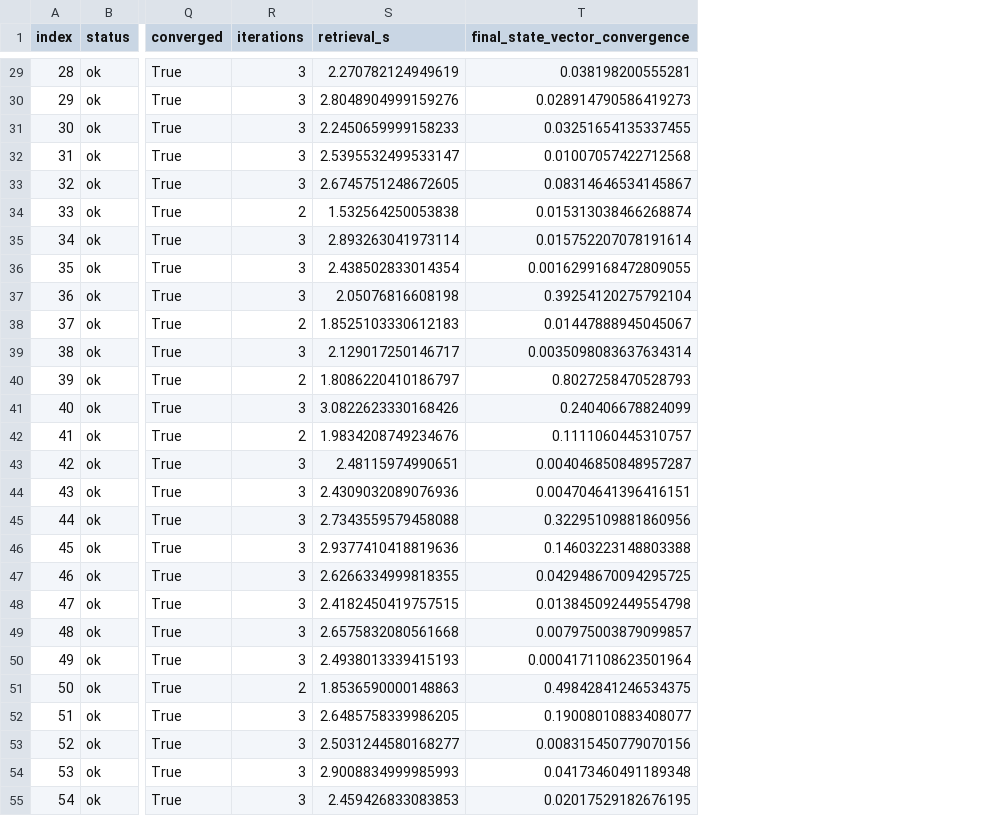
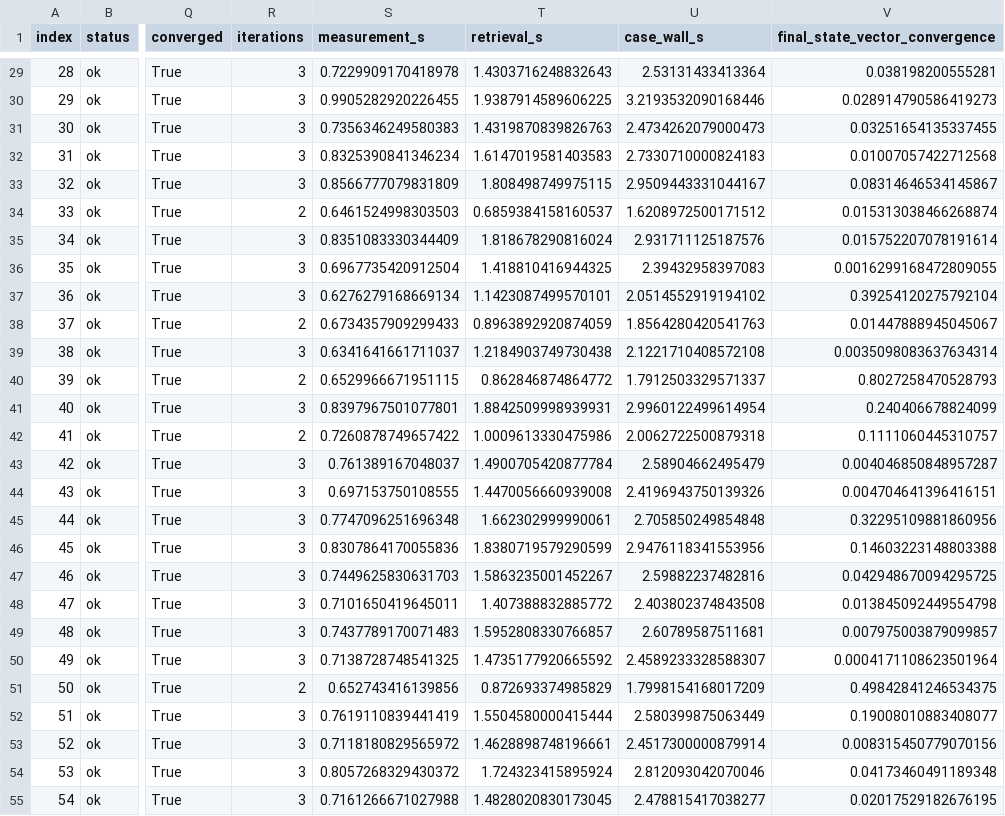
Before and after one commit to bout3fiddy/zdisamar, a CSV file: validation/outputs/optimal_estimation/zdisamar_o2a_sweep_runs.csv, drawn as a sheet; only a part is shown, gaps mark what is left out; addresses are those after the commit; the diff covers the shown part only; the diff names each change by its address in the sheet, - before the commit and + after, or states it on an @@ line.

```diff
--- a/validation/outputs/optimal_estimation/zdisamar_o2a_sweep_runs.csv
+++ b/validation/outputs/optimal_estimation/zdisamar_o2a_sweep_runs.csv
+column S (measurement_s), rows 29-55: 0.7229909170418978 | 0.9905282920226455 | 0.7356346249580383 | 0.8325390841346234 | 0.8566777079831809 | 0.6461524998303503 | 0.8351083330344409 | 0.6967735420912504 | 0.6276279168669134 | 0.6734357909299433 | 0.6341641661711037 | 0.6529966671951115 | 0.8397967501077801 | 0.7260878749657422 | 0.761389167048037 | 0.697153750108555 | 0.7747096251696348 | 0.8307864170055836 | 0.7449625830631703 | 0.7101650419645011 | 0.7437789170071483 | 0.7138728748541325 | 0.652743416139856 | 0.7619110839441419 | 0.7118180829565972 | 0.8057268329430372 | 0.7161266671027988
+column U (case_wall_s), rows 29-55: 2.53131433413364 | 3.2193532090168446 | 2.4734262079000473 | 2.7330710000824183 | 2.9509443331044167 | 1.6208972500171512 | 2.931711125187576 | 2.39432958397083 | 2.0514552919194102 | 1.8564280420541763 | 2.1221710408572108 | 1.7912503329571337 | 2.9960122499614954 | 2.0062722500879318 | 2.58904662495479 | 2.4196943750139326 | 2.705850249854848 | 2.9476118341553956 | 2.59882237482816 | 2.403802374843508 | 2.60789587511681 | 2.4589233328588307 | 1.7998154168017209 | 2.580399875063449 | 2.4517300000879914 | 2.812093042070046 | 2.478815417038277
-T29 (retrieval_s): 2.270782124949619
+T29 (retrieval_s): 1.4303716248832643
-T30 (retrieval_s): 2.8048904999159276
+T30 (retrieval_s): 1.9387914589606225
-T31 (retrieval_s): 2.2450659999158233
+T31 (retrieval_s): 1.4319870839826763
-T32 (retrieval_s): 2.5395532499533147
+T32 (retrieval_s): 1.6147019581403583
-T33 (retrieval_s): 2.6745751248672605
+T33 (retrieval_s): 1.808498749975115
-T34 (retrieval_s): 1.532564250053838
+T34 (retrieval_s): 0.6859384158160537
-T35 (retrieval_s): 2.893263041973114
+T35 (retrieval_s): 1.818678290816024
-T36 (retrieval_s): 2.438502833014354
+T36 (retrieval_s): 1.418810416944325
-T37 (retrieval_s): 2.05076816608198
+T37 (retrieval_s): 1.1423087499570101
-T38 (retrieval_s): 1.8525103330612183
+T38 (retrieval_s): 0.8963892920874059
-T39 (retrieval_s): 2.129017250146717
+T39 (retrieval_s): 1.2184903749730438
-T40 (retrieval_s): 1.8086220410186797
+T40 (retrieval_s): 0.862846874864772
-T41 (retrieval_s): 3.0822623330168426
+T41 (retrieval_s): 1.8842509998939931
-T42 (retrieval_s): 1.9834208749234676
+T42 (retrieval_s): 1.0009613330475986
-T43 (retrieval_s): 2.48115974990651
+T43 (retrieval_s): 1.4900705420877784
-T44 (retrieval_s): 2.4309032089076936
+T44 (retrieval_s): 1.4470056660939008
-T45 (retrieval_s): 2.7343559579458088
+T45 (retrieval_s): 1.662302999990061
-T46 (retrieval_s): 2.9377410418819636
+T46 (retrieval_s): 1.8380719579290599
-T47 (retrieval_s): 2.6266334999818355
+T47 (retrieval_s): 1.5863235001452267
-T48 (retrieval_s): 2.4182450419757515
+T48 (retrieval_s): 1.407388832885772
-T49 (retrieval_s): 2.6575832080561668
+T49 (retrieval_s): 1.5952808330766857
-T50 (retrieval_s): 2.4938013339415193
+T50 (retrieval_s): 1.4735177920665592
-T51 (retrieval_s): 1.8536590000148863
+T51 (retrieval_s): 0.872693374985829
-T52 (retrieval_s): 2.6485758339986205
+T52 (retrieval_s): 1.5504580000415444
-T53 (retrieval_s): 2.5031244580168277
+T53 (retrieval_s): 1.4628898748196661
-T54 (retrieval_s): 2.9008834999985993
+T54 (retrieval_s): 1.724323415895924
-T55 (retrieval_s): 2.459426833083853
+T55 (retrieval_s): 1.4828020830173045
```
Also changed, not shown: 73 edited cells elsewhere in this file, validation/outputs/optimal_estimation/zdisamar_o2a_fast_mode_sweep_comparison_runs.csv, 41 other files.
